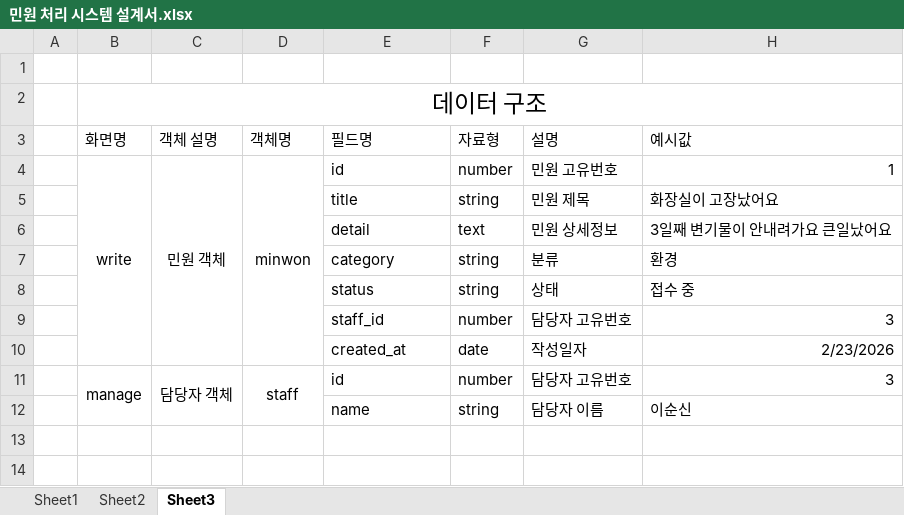
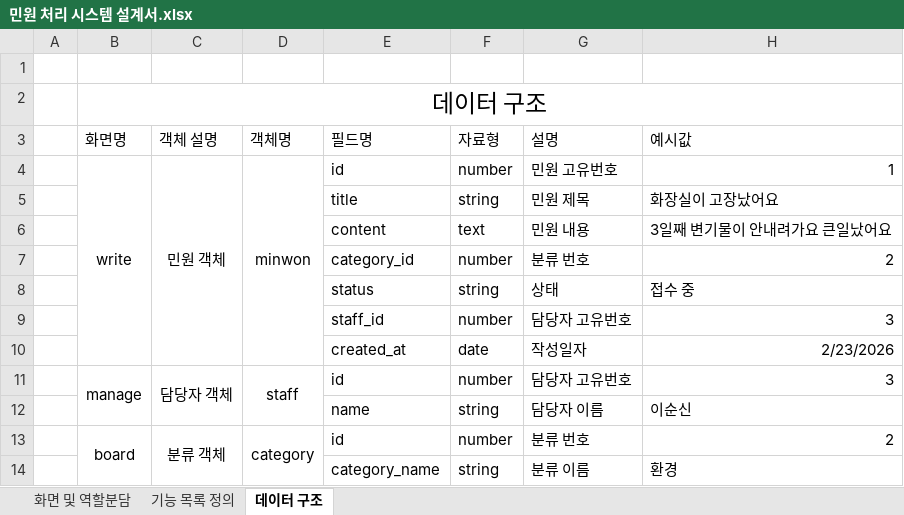
Before and after one commit to mingundev12/localservice24, an Excel workbook: 민원 처리 시스템 설계서.xlsx, sheet 데이터 구조, drawn as a sheet; values as stored, in another font and other column widths than the file's, no borders; removed rows and columns are numbered as before the commit, all else as after; the diff names each change by its address in the sheet, - before the commit and + after, or states it on an @@ line.

```diff
--- a/민원 처리 시스템 설계서.xlsx (sheet 데이터 구조)
+++ b/민원 처리 시스템 설계서.xlsx (sheet 데이터 구조)
-sheet tab: Sheet1
+sheet tab: 화면 및 역할분담
-sheet tab: Sheet2
+sheet tab: 기능 목록 정의
-sheet tab: Sheet3
+sheet tab: 데이터 구조
-E6 (필드명): detail
+E6 (필드명): content
-G6 (설명): 민원 상세정보
+G6 (설명): 민원 내용
-row 7:  |  |  |  | category | string | 분류 | 환경
+row 7:  |  |  |  | category_id | number | 분류 번호 | 2
+row 13:  | board | 분류 객체 | category | id | number | 분류 번호 | 2
+row 14:  |  |  |  | category_name | string | 분류 이름 | 환경
```
Also changed, not shown: sheet 기능 목록 정의, sheet 화면 및 역할분담.
